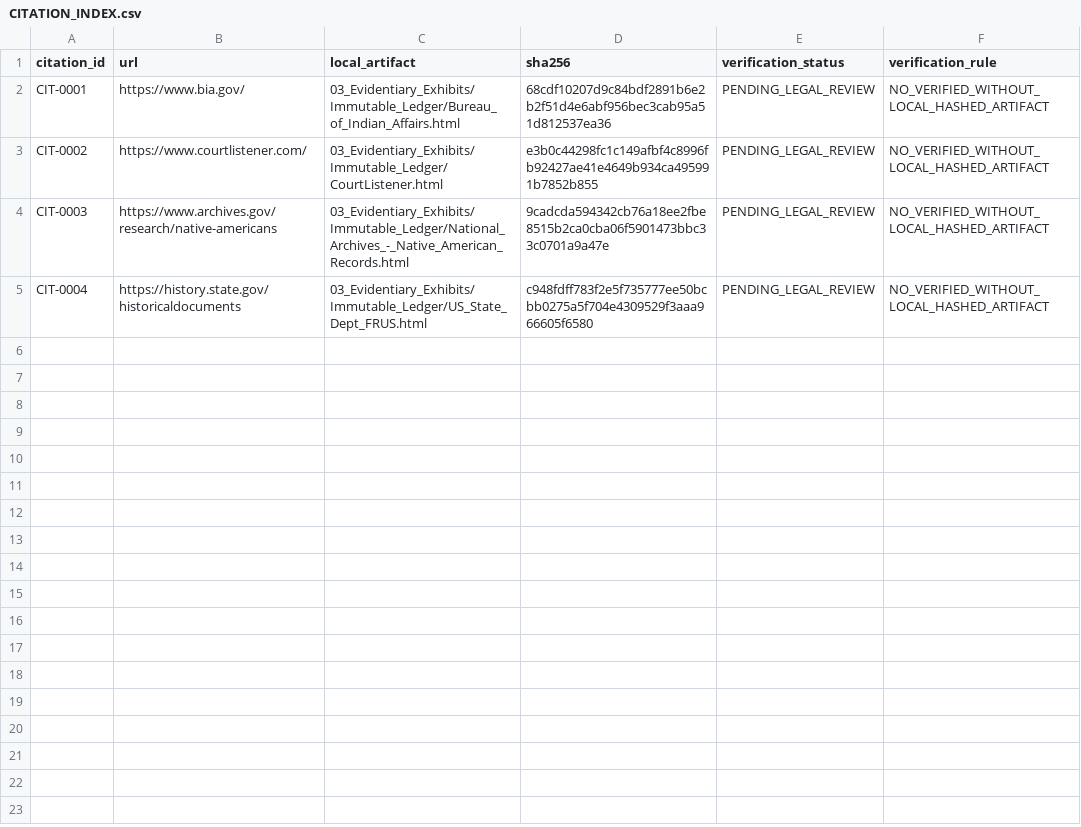
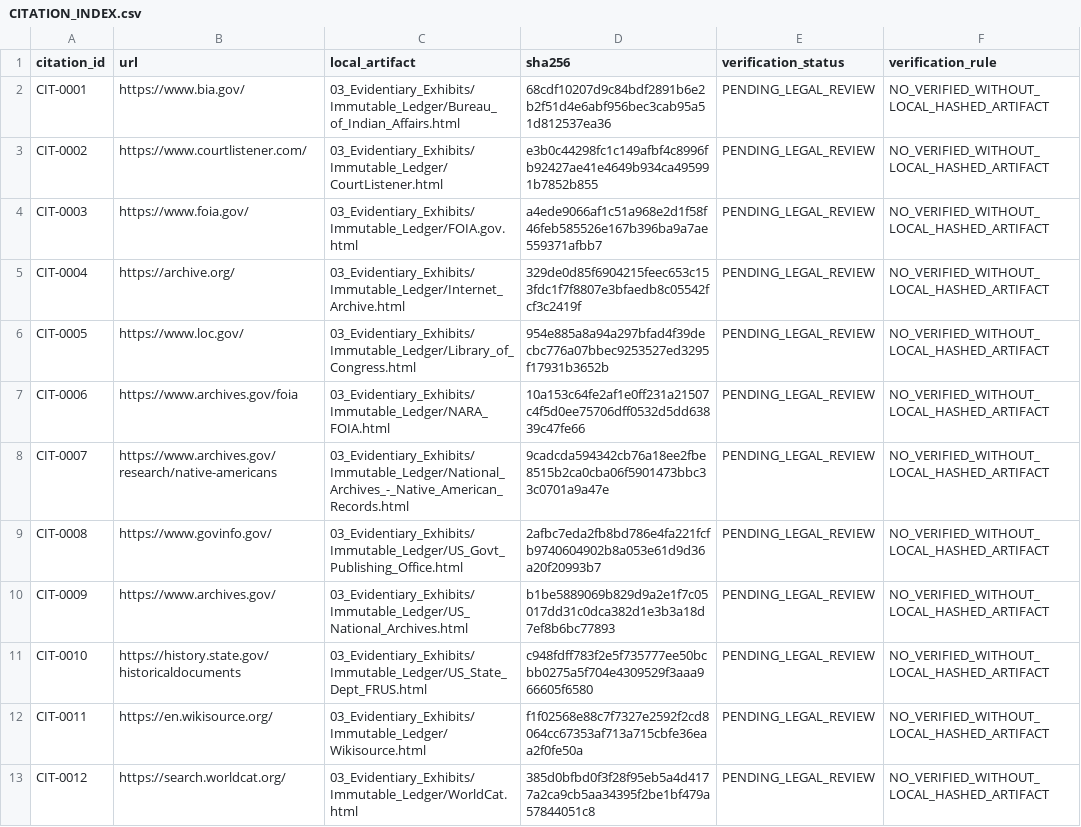
Before and after one commit to GlobalRestitutionAlliance/turtle-island-us-ak-newhalen-village-master-litigation, a CSV file: 03_Evidentiary_Exhibits/CITATION_INDEX.csv, drawn as a sheet.

Commit message:
Batch 2b: harvest expanded sources, citations, manifests

```diff
--- a/03_Evidentiary_Exhibits/CITATION_INDEX.csv
+++ b/03_Evidentiary_Exhibits/CITATION_INDEX.csv
@@ -3,3 +3,11 @@ CIT-0001,https://www.bia.gov/,03_Evidentiary_Exhibits/Immutable_Ledger/Bureau_of
 CIT-0002,https://www.courtlistener.com/,03_Evidentiary_Exhibits/Immutable_Ledger/CourtListener.html,e3b0c44298fc1c149afbf4c8996fb92427ae41e4649b934ca495991b7852b855,PENDING_LEGAL_REVIEW,NO_VERIFIED_WITHOUT_LOCAL_HASHED_ARTIFACT
-CIT-0003,https://www.archives.gov/research/native-americans,03_Evidentiary_Exhibits/Immutable_Ledger/National_Archives_-_Native_American_Records.html,9cadcda594342cb76a18ee2fbe8515b2ca0cba06f5901473bbc33c0701a9a47e,PENDING_LEGAL_REVIEW,NO_VERIFIED_WITHOUT_LOCAL_HASHED_ARTIFACT
-CIT-0004,https://history.state.gov/historicaldocuments,03_Evidentiary_Exhibits/Immutable_Ledger/US_State_Dept_FRUS.html,c948fdff783f2e5f735777ee50bcbb0275a5f704e4309529f3aaa966605f6580,PENDING_LEGAL_REVIEW,NO_VERIFIED_WITHOUT_LOCAL_HASHED_ARTIFACT
+CIT-0003,https://www.foia.gov/,03_Evidentiary_Exhibits/Immutable_Ledger/FOIA.gov.html,a4ede9066af1c51a968e2d1f58f46feb585526e167b396ba9a7ae559371afbb7,PENDING_LEGAL_REVIEW,NO_VERIFIED_WITHOUT_LOCAL_HASHED_ARTIFACT
+CIT-0004,https://archive.org/,03_Evidentiary_Exhibits/Immutable_Ledger/Internet_Archive.html,329de0d85f6904215feec653c153fdc1f7f8807e3bfaedb8c05542fcf3c2419f,PENDING_LEGAL_REVIEW,NO_VERIFIED_WITHOUT_LOCAL_HASHED_ARTIFACT
+CIT-0005,https://www.loc.gov/,03_Evidentiary_Exhibits/Immutable_Ledger/Library_of_Congress.html,954e885a8a94a297bfad4f39decbc776a07bbec9253527ed3295f17931b3652b,PENDING_LEGAL_REVIEW,NO_VERIFIED_WITHOUT_LOCAL_HASHED_ARTIFACT
+CIT-0006,https://www.archives.gov/foia,03_Evidentiary_Exhibits/Immutable_Ledger/NARA_FOIA.html,10a153c64fe2af1e0ff231a21507c4f5d0ee75706dff0532d5dd63839c47fe66,PENDING_LEGAL_REVIEW,NO_VERIFIED_WITHOUT_LOCAL_HASHED_ARTIFACT
+CIT-0007,https://www.archives.gov/research/native-americans,03_Evidentiary_Exhibits/Immutable_Ledger/National_Archives_-_Native_American_Records.html,9cadcda594342cb76a18ee2fbe8515b2ca0cba06f5901473bbc33c0701a9a47e,PENDING_LEGAL_REVIEW,NO_VERIFIED_WITHOUT_LOCAL_HASHED_ARTIFACT
+CIT-0008,https://www.govinfo.gov/,03_Evidentiary_Exhibits/Immutable_Ledger/US_Govt_Publishing_Office.html,2afbc7eda2fb8bd786e4fa221fcfb9740604902b8a053e61d9d36a20f20993b7,PENDING_LEGAL_REVIEW,NO_VERIFIED_WITHOUT_LOCAL_HASHED_ARTIFACT
+CIT-0009,https://www.archives.gov/,03_Evidentiary_Exhibits/Immutable_Ledger/US_National_Archives.html,b1be5889069b829d9a2e1f7c05017dd31c0dca382d1e3b3a18d7ef8b6bc77893,PENDING_LEGAL_REVIEW,NO_VERIFIED_WITHOUT_LOCAL_HASHED_ARTIFACT
+CIT-0010,https://history.state.gov/historicaldocuments,03_Evidentiary_Exhibits/Immutable_Ledger/US_State_Dept_FRUS.html,c948fdff783f2e5f735777ee50bcbb0275a5f704e4309529f3aaa966605f6580,PENDING_LEGAL_REVIEW,NO_VERIFIED_WITHOUT_LOCAL_HASHED_ARTIFACT
+CIT-0011,https://en.wikisource.org/,03_Evidentiary_Exhibits/Immutable_Ledger/Wikisource.html,f1f02568e88c7f7327e2592f2cd8064cc67353af713a715cbfe36eaa2f0fe50a,PENDING_LEGAL_REVIEW,NO_VERIFIED_WITHOUT_LOCAL_HASHED_ARTIFACT
+CIT-0012,https://search.worldcat.org/,03_Evidentiary_Exhibits/Immutable_Ledger/WorldCat.html,385d0bfbd0f3f28f95eb5a4d4177a2ca9cb5aa34395f2be1bf479a57844051c8,PENDING_LEGAL_REVIEW,NO_VERIFIED_WITHOUT_LOCAL_HASHED_ARTIFACT
```
Also changed, not shown: 32 other files.
